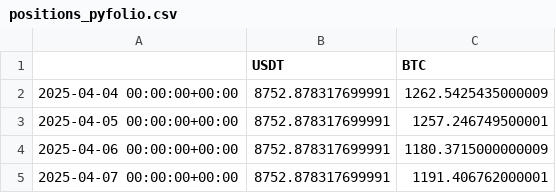
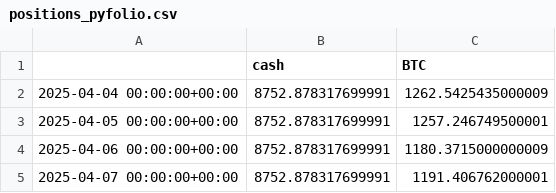
Before and after one commit to franklili3/binance-copy-trade-transactions, a CSV file: positions_pyfolio.csv, drawn as a sheet; only a part is shown.

```diff
--- a/positions_pyfolio.csv
+++ b/positions_pyfolio.csv
@@ -1,2 +1,2 @@
-,USDT,BTC
+,cash,BTC
 2025-04-04 00:00:00+00:00,8752.878317699991,1262.5425435000009
```
Also changed, not shown: 12 other files.
